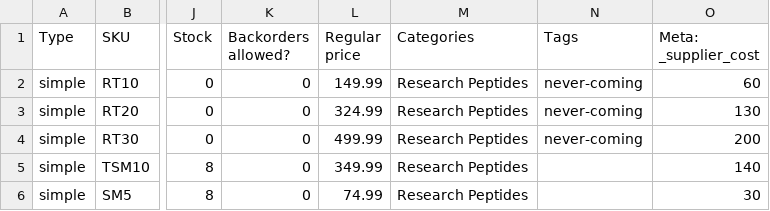
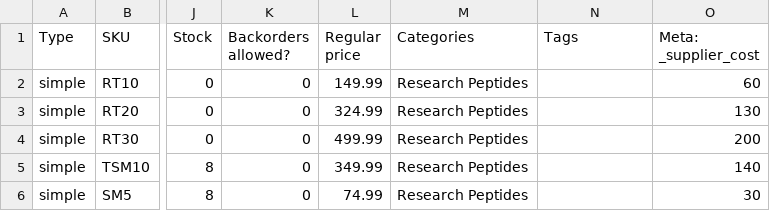
Before and after one commit to realchadj/Website, a CSV file: peptide-products-woocommerce.csv, drawn as a sheet; only a part is shown, gaps mark what is left out; the diff names each change by its address in the sheet, - before the commit and + after, or states it on an @@ line.

```diff
--- a/peptide-products-woocommerce.csv
+++ b/peptide-products-woocommerce.csv
-N2:N4 (Tags): never-coming
+N2:N4 (Tags): (empty)
```
Also changed, not shown: 1 other file.
